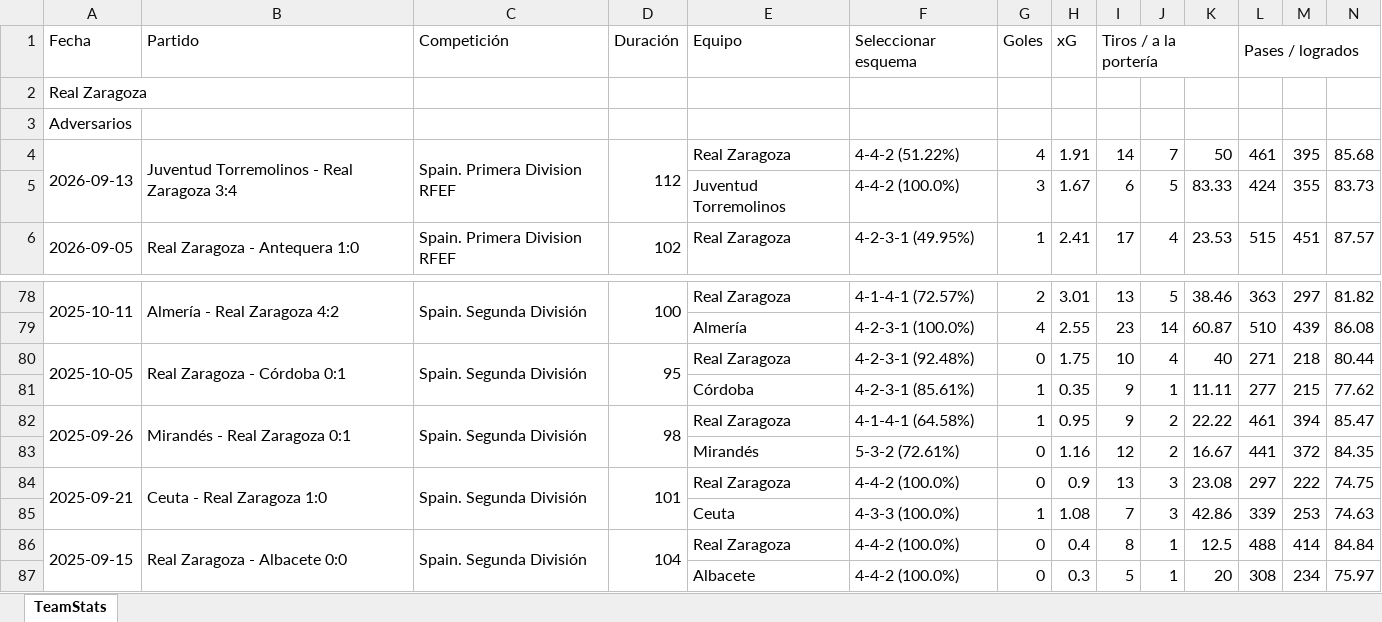
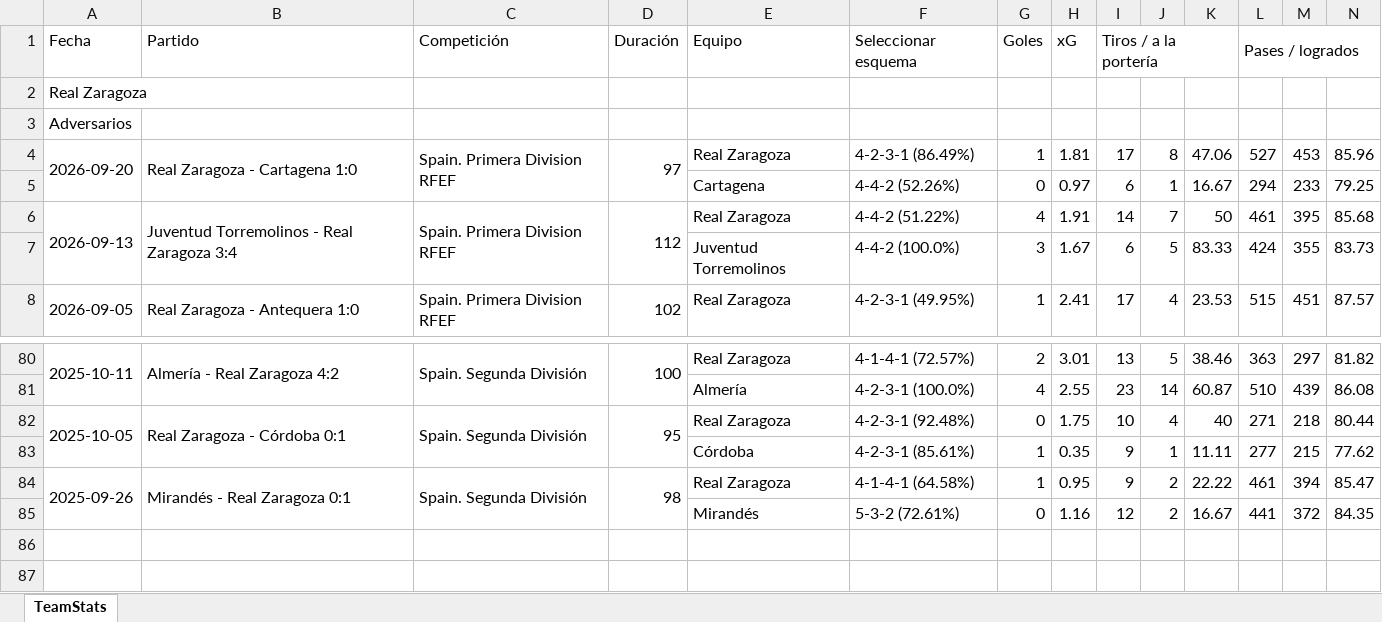
Before and after one commit to vceazurita-ship-it/Real-Madrid-Castilla-26-27, an Excel workbook: public/data/wys/Team Stats Real Zaragoza.xlsx, sheet TeamStats, drawn as a sheet; only a part is shown, gaps mark what is left out; values as stored, in another font and other column widths than the file's, no borders; removed rows and columns are numbered as before the commit, all else as after; rows hold the shown columns only; the diff names each change by its address in the sheet, - before the commit and + after, or states it on an @@ line.

```diff
--- a/public/data/wys/Team Stats Real Zaragoza.xlsx (sheet TeamStats)
+++ b/public/data/wys/Team Stats Real Zaragoza.xlsx (sheet TeamStats)
+row 4: 2026-09-20 | Real Zaragoza - Cartagena 1:0 | Spain. Primera Division RFEF | 97 | Real Zaragoza | 4-2-3-1 (86.49%) | 1 | 1.81 | 17 | 8 | 47.06 | 527 | 453 | 85.96
+row 5:  |  |  |  | Cartagena | 4-4-2 (52.26%) | 0 | 0.97 | 6 | 1 | 16.67 | 294 | 233 | 79.25
-row 84: 2025-09-21 | Ceuta - Real Zaragoza 1:0 | Spain. Segunda División | 101 | Real Zaragoza | 4-4-2 (100.0%) | 0 | 0.9 | 13 | 3 | 23.08 | 297 | 222 | 74.75
-row 85:  |  |  |  | Ceuta | 4-3-3 (100.0%) | 1 | 1.08 | 7 | 3 | 42.86 | 339 | 253 | 74.63
-row 86: 2025-09-15 | Real Zaragoza - Albacete 0:0 | Spain. Segunda División | 104 | Real Zaragoza | 4-4-2 (100.0%) | 0 | 0.4 | 8 | 1 | 12.5 | 488 | 414 | 84.84
-row 87:  |  |  |  | Albacete | 4-4-2 (100.0%) | 0 | 0.3 | 5 | 1 | 20 | 308 | 234 | 75.97
```
Also changed, not shown: public/data/wys/Player Stats 1.xlsx, public/data/wys/Player Stats 2.xlsx, 21 other files.
